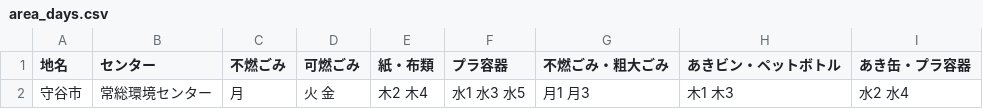
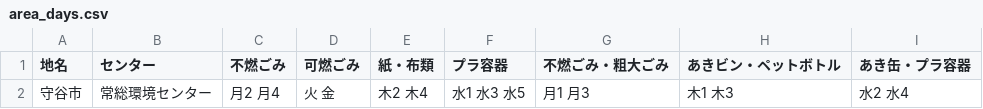
Before and after one commit to moriya-spending/5374, a CSV file: data/area_days.csv, drawn as a sheet.

Commit message:
Update area_days.csv

```diff
--- a/data/area_days.csv
+++ b/data/area_days.csv
@@ -1,2 +1,2 @@
 地名,センター,不燃ごみ,可燃ごみ,紙・布類,プラ容器,不燃ごみ・粗大ごみ,あきビン・ペットボトル,あき缶・プラ容器
-守谷市,常総環境センター,月,火 金,木2 木4,水1 水3 水5,月1 月3,木1 木3,水2 水4
+守谷市,常総環境センター,月2 月4,火 金,木2 木4,水1 水3 水5,月1 月3,木1 木3,水2 水4
```
